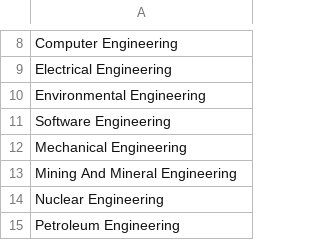
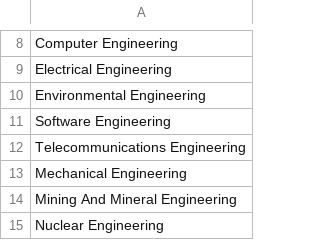
Before and after one commit to hacklyon/McHacks-Registration, a CSV file: app/client/assets/disciplines.csv, drawn as a sheet; only a part is shown, gaps mark what is left out; the shorter side is filled out with more unchanged rows; the diff names each change by its address in the sheet, - before the commit and + after, or states it on an @@ line.

Commit message:
Added the best discipline

```diff
--- a/app/client/assets/disciplines.csv
+++ b/app/client/assets/disciplines.csv
+row 12: Telecommunications Engineering
```
